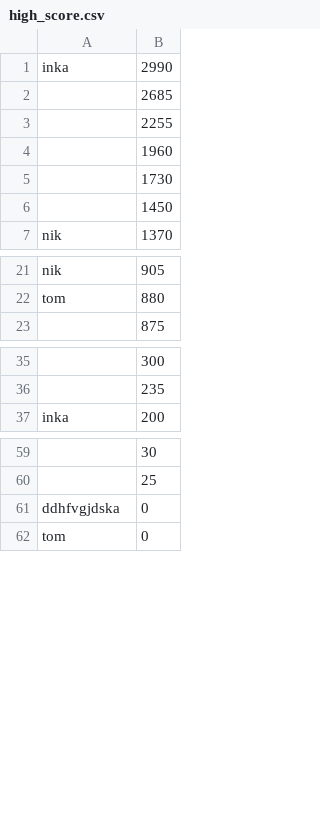
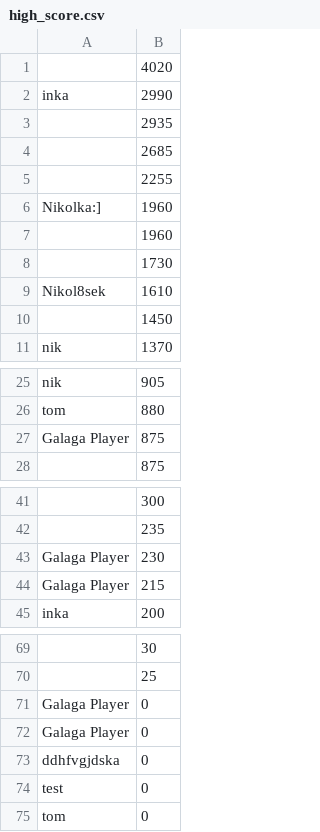
Before and after one commit to BezdekTom/Galaga, a CSV file: high_score.csv, drawn as a sheet; only a part is shown, gaps mark what is left out; the diff covers the shown part only; the diff names each change by its address in the sheet, - before the commit and + after, or states it on an @@ line.

```diff
--- a/high_score.csv
+++ b/high_score.csv
+row 1:  | 4020
+row 3:  | 2935
+row 6: Nikolka:] | 1960
+row 9: Nikol8sek | 1610
+row 27: Galaga Player | 875
+row 43: Galaga Player | 230
+row 44: Galaga Player | 215
+row 71: Galaga Player | 0
+row 72: Galaga Player | 0
+row 74: test | 0
```
Also changed, not shown: 3 added rows elsewhere in this file, 26 other files.
